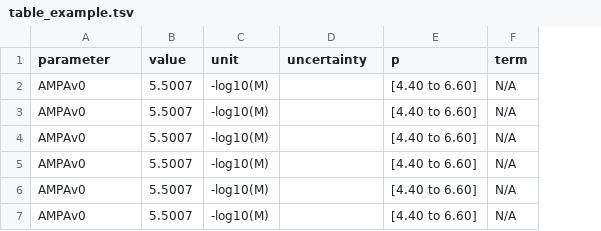
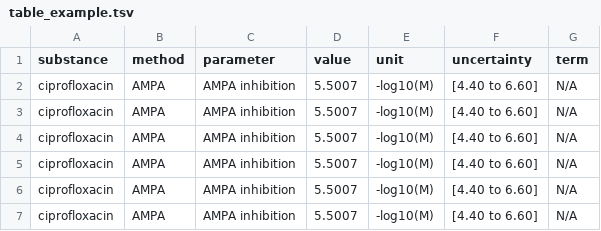
Before and after one commit to phi-grib/namastox, a TSV file: table_example.tsv, drawn as a sheet; removed rows and columns are numbered as before the commit, all else as after; the diff names each change by its address in the sheet, - before the commit and + after, or states it on an @@ line.

Commit message:
new example table

```diff
--- a/table_example.tsv
+++ b/table_example.tsv
+column A (substance), rows 2-7: all ciprofloxacin
+column B (method), rows 2-7: all AMPA
-column E (p), rows 2-7: all [4.40 to 6.60]
-C2:C7 (parameter): AMPAv0
+C2:C7 (parameter): AMPA inhibition
-F2:F7 (uncertainty): (empty)
+F2:F7 (uncertainty): [4.40 to 6.60]
```
